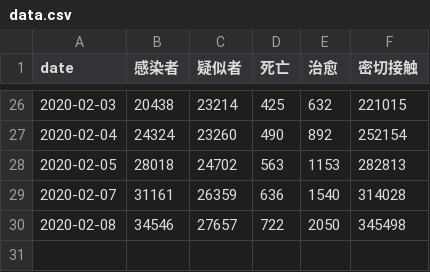
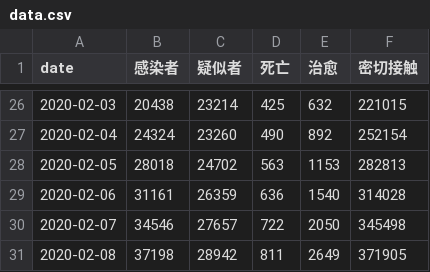
Before and after one commit to zwdnet/2019-nCov-SIRmodel, a CSV file: data.csv, drawn as a sheet; only a part is shown, gaps mark what is left out.

```diff
--- a/data.csv
+++ b/data.csv
@@ -28,3 +28,4 @@ date,感染者,疑似者,死亡,治愈,密切接触
 2020-02-05,28018,24702,563,1153,282813
-2020-02-07,31161,26359,636,1540,314028
-2020-02-08,34546,27657,722,2050,345498
+2020-02-06,31161,26359,636,1540,314028
+2020-02-07,34546,27657,722,2050,345498
+2020-02-08,37198,28942,811,2649,371905
```
Also changed, not shown: 2 other files.
